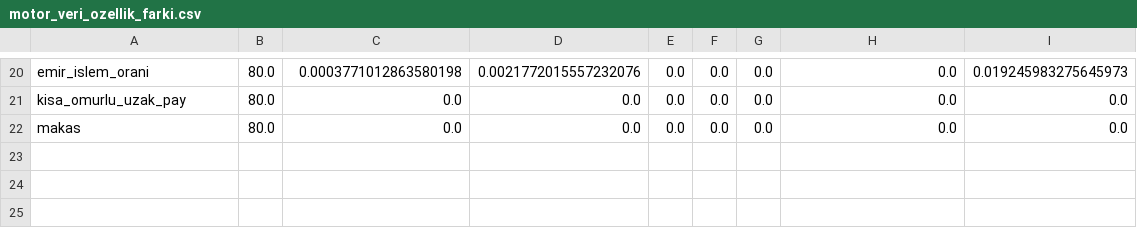
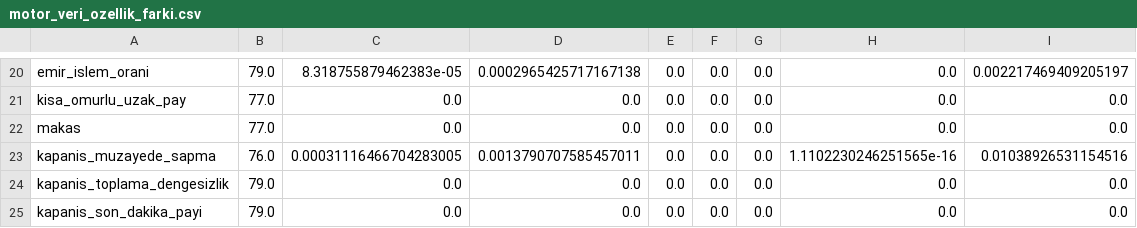
Before and after one commit to ResulCan-KESKIN/bist-esitleme-motoru, a CSV file: veri/gunici-dogrulama/2025-03/tespit/sentetik/motor_veri_ozellik_farki.csv, drawn as a sheet; only a part is shown, gaps mark what is left out; the diff covers the shown part only; the diff names each change by its address in the sheet, - before the commit and + after, or states it on an @@ line.

```diff
--- a/veri/gunici-dogrulama/2025-03/tespit/sentetik/motor_veri_ozellik_farki.csv
+++ b/veri/gunici-dogrulama/2025-03/tespit/sentetik/motor_veri_ozellik_farki.csv
-B20: 80.0
+B20: 79.0
-C20: 0.0003771012863580198
+C20: 8.318755879462383e-05
-D20: 0.0021772015557232076
+D20: 0.0002965425717167138
-I20: 0.019245983275645973
+I20: 0.002217469409205197
-B21:B22: 80.0
+B21:B22: 77.0
+row 23: kapanis_muzayede_sapma | 76.0 | 0.00031116466704283005 | 0.0013790707585457011 | 0.0 | 0.0 | 0.0 | 1.1102230246251565e-16 | 0.01038926531154516
+row 24: kapanis_toplama_dengesizlik | 79.0 | 0.0 | 0.0 | 0.0 | 0.0 | 0.0 | 0.0 | 0.0
+row 25: kapanis_son_dakika_payi | 79.0 | 0.0 | 0.0 | 0.0 | 0.0 | 0.0 | 0.0 | 0.0
```
Also changed, not shown: 45 edited cells elsewhere in this file, veri/gunici-dogrulama/2025-03/tespit/pencere/denetimli_ozellik_onemi.csv, veri/gunici-dogrulama/2025-03/tespit/pencere_olcek_0.3/denetimli_ozellik_onemi.csv, 21 other files.
